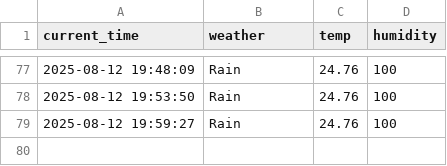
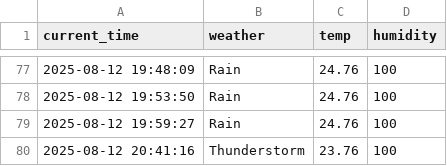
Before and after one commit to zktmtls1/weather, a CSV file: seoul_weather.csv, drawn as a sheet; only a part is shown, gaps mark what is left out.

```diff
--- a/seoul_weather.csv
+++ b/seoul_weather.csv
@@ -79 +79,2 @@ current_time,weather,temp,humidity
 2025-08-12 19:59:27,Rain,24.76,100
+2025-08-12 20:41:16,Thunderstorm,23.76,100
```
